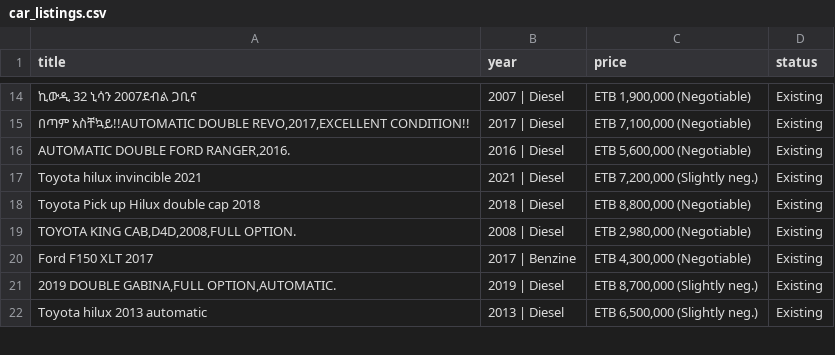
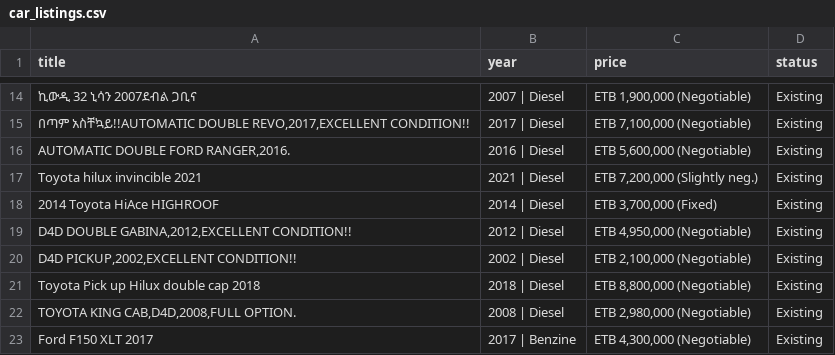
Before and after one commit to rexxgit/web-scraping, a CSV file: web-scraping/ecommerce/car_listings.csv, drawn as a sheet; only a part is shown, gaps mark what is left out; the shorter side is filled out with more unchanged rows; the diff names each change by its address in the sheet, - before the commit and + after, or states it on an @@ line.

```diff
--- a/web-scraping/ecommerce/car_listings.csv
+++ b/web-scraping/ecommerce/car_listings.csv
+row 18: 2014 Toyota HiAce HIGHROOF | 2014 | Diesel | ETB 3,700,000 (Fixed) | Existing
+row 19: D4D DOUBLE GABINA,2012,EXCELLENT CONDITION!! | 2012 | Diesel | ETB 4,950,000 (Negotiable) | Existing
+row 20: D4D PICKUP,2002,EXCELLENT CONDITION!! | 2002 | Diesel | ETB 2,100,000 (Negotiable) | Existing
```
